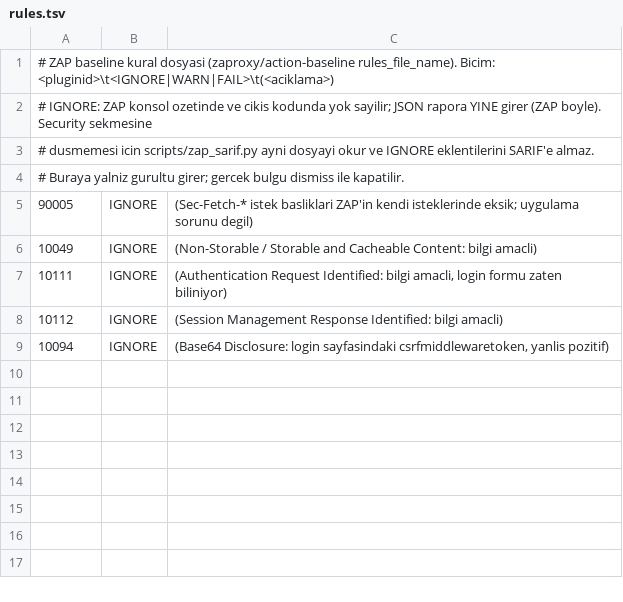
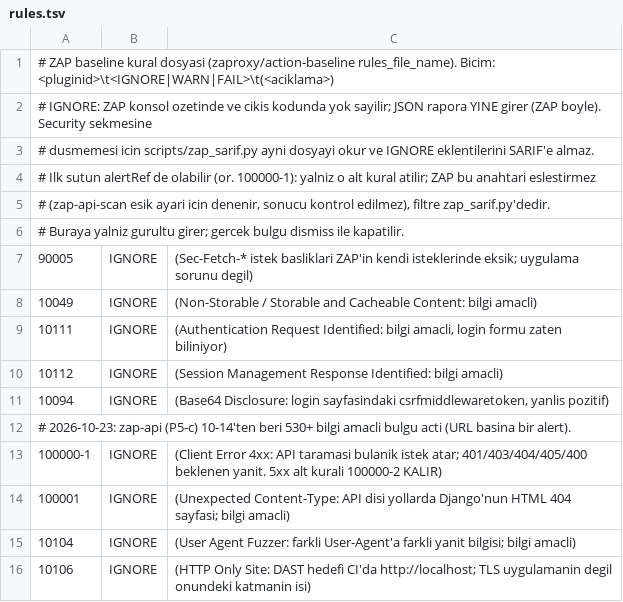
Before and after one commit to AdanedhelWrites/tech-radar, a TSV file: .zap/rules.tsv, drawn as a sheet; the diff names each change by its address in the sheet, - before the commit and + after, or states it on an @@ line.

```diff
--- a/.zap/rules.tsv
+++ b/.zap/rules.tsv
+row 4: # Ilk sutun alertRef de olabilir (or. 100000-1): yalniz o alt kural atilir; ZAP bu anahtari eslestirmez
+row 5: # (zap-api-scan esik ayari icin denenir, sonucu kontrol edilmez), filtre zap_sarif.py'dedir.
+row 12: # 2026-10-23: zap-api (P5-c) 10-14'ten beri 530+ bilgi amacli bulgu acti (URL basina bir alert).
+row 13: 100000-1 | IGNORE | (Client Error 4xx: API taramasi bulanik istek atar; 401/403/404/405/400 beklenen yanit. 5xx alt kurali 100000-2 KALIR)
+row 14: 100001 | IGNORE | (Unexpected Content-Type: API disi yollarda Django'nun HTML 404 sayfasi; bilgi amacli)
+row 15: 10104 | IGNORE | (User Agent Fuzzer: farkli User-Agent'a farkli yanit bilgisi; bilgi amacli)
+row 16: 10106 | IGNORE | (HTTP Only Site: DAST hedefi CI'da http://localhost; TLS uygulamanin degil onundeki katmanin isi)
```
Also changed, not shown: 2 other files.
